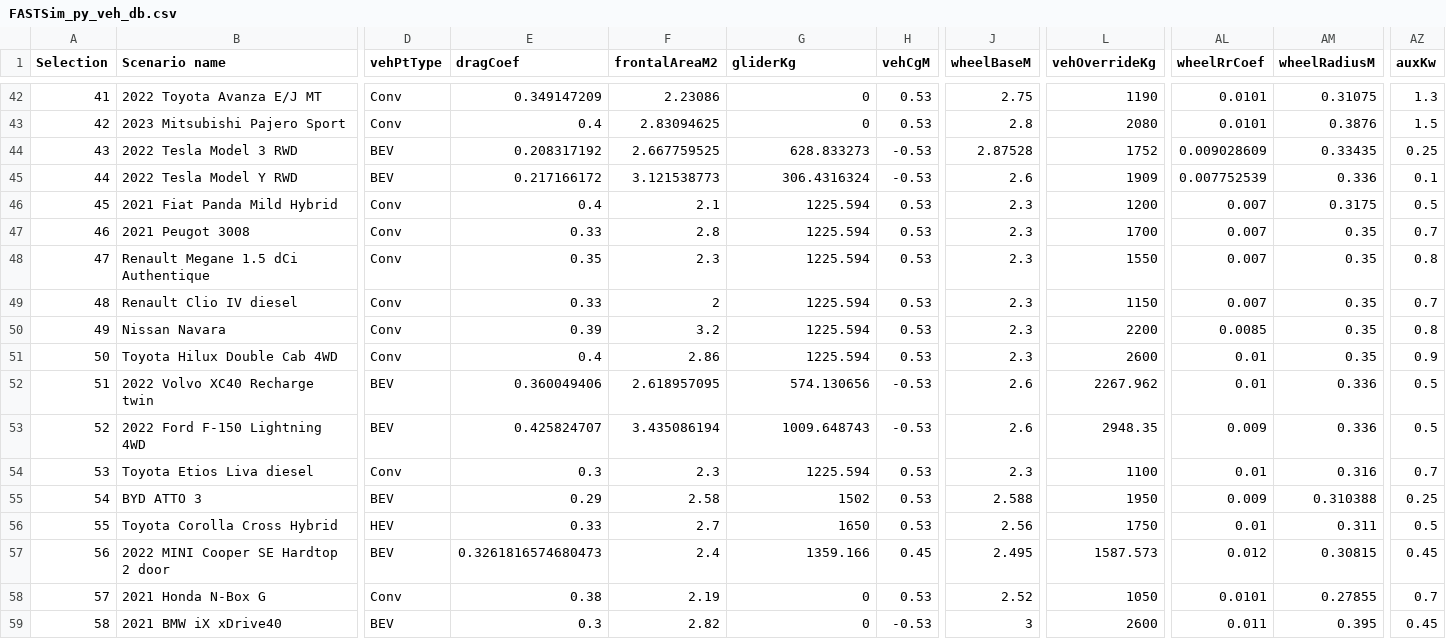
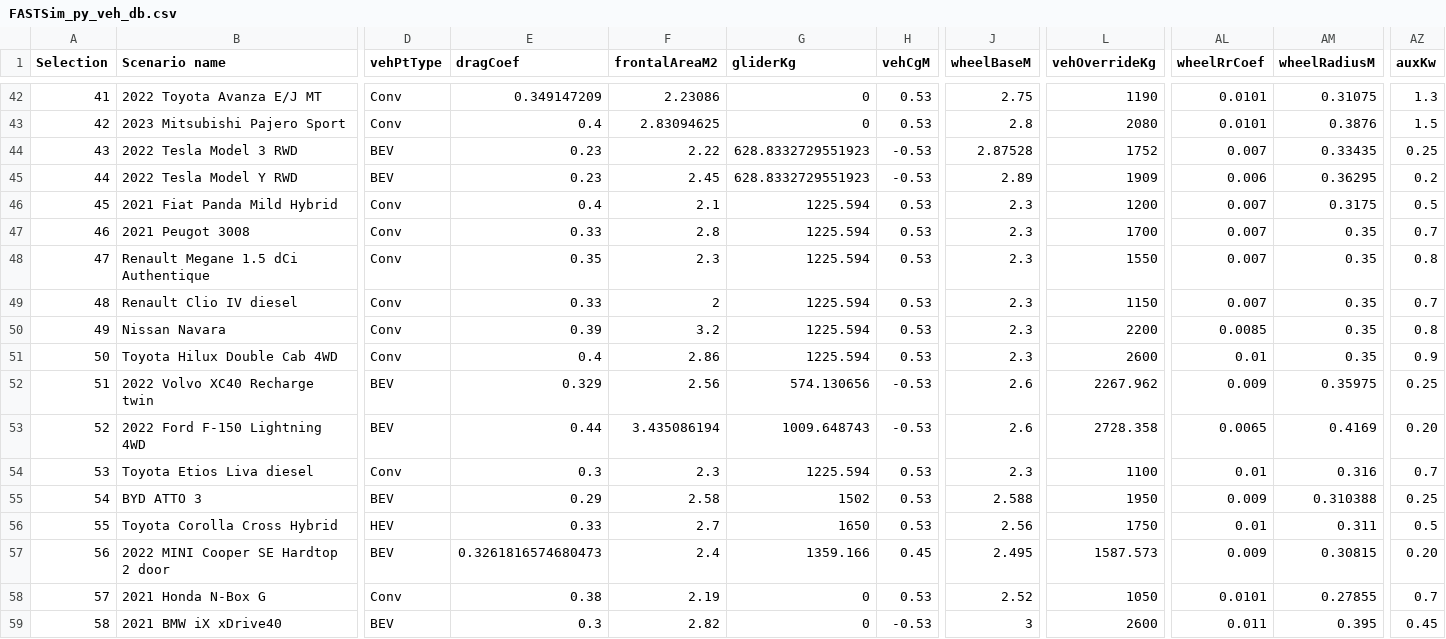
Before and after one commit to NREL/fastsim, a CSV file: fastsim/resources/FASTSim_py_veh_db.csv, drawn as a sheet; only a part is shown, gaps mark what is left out; the diff names each change by its address in the sheet, - before the commit and + after, or states it on an @@ line.

Commit message:
upload fixes to models calibrated incorrectly using rust simdrivelabel

```diff
--- a/fastsim/resources/FASTSim_py_veh_db.csv
+++ b/fastsim/resources/FASTSim_py_veh_db.csv
-E44 (dragCoef): 0.208317192
+E44 (dragCoef): 0.23
-F44 (frontalAreaM2): 2.667759525
+F44 (frontalAreaM2): 2.22
-G44 (gliderKg): 628.833273
+G44 (gliderKg): 628.8332729551923
-AL44 (wheelRrCoef): 0.009028609
+AL44 (wheelRrCoef): 0.007
-E45 (dragCoef): 0.217166172
+E45 (dragCoef): 0.23
-F45 (frontalAreaM2): 3.121538773
+F45 (frontalAreaM2): 2.45
-G45 (gliderKg): 306.4316324
+G45 (gliderKg): 628.8332729551923
-J45 (wheelBaseM): 2.6
+J45 (wheelBaseM): 2.89
-AL45 (wheelRrCoef): 0.007752539
+AL45 (wheelRrCoef): 0.006
-AM45 (wheelRadiusM): 0.336
+AM45 (wheelRadiusM): 0.36295
-AZ45 (auxKw): 0.1
+AZ45 (auxKw): 0.2
-E52 (dragCoef): 0.360049406
+E52 (dragCoef): 0.329
-F52 (frontalAreaM2): 2.618957095
+F52 (frontalAreaM2): 2.56
-AL52 (wheelRrCoef): 0.01
+AL52 (wheelRrCoef): 0.009
-AM52 (wheelRadiusM): 0.336
+AM52 (wheelRadiusM): 0.35975
-AZ52 (auxKw): 0.5
+AZ52 (auxKw): 0.25
-E53 (dragCoef): 0.425824707
+E53 (dragCoef): 0.44
-L53 (vehOverrideKg): 2948.35
+L53 (vehOverrideKg): 2728.358
-AL53 (wheelRrCoef): 0.009
+AL53 (wheelRrCoef): 0.0065
-AM53 (wheelRadiusM): 0.336
+AM53 (wheelRadiusM): 0.4169
-AZ53 (auxKw): 0.5
+AZ53 (auxKw): 0.20
-AL57 (wheelRrCoef): 0.012
+AL57 (wheelRrCoef): 0.009
-AZ57 (auxKw): 0.45
+AZ57 (auxKw): 0.20
```
